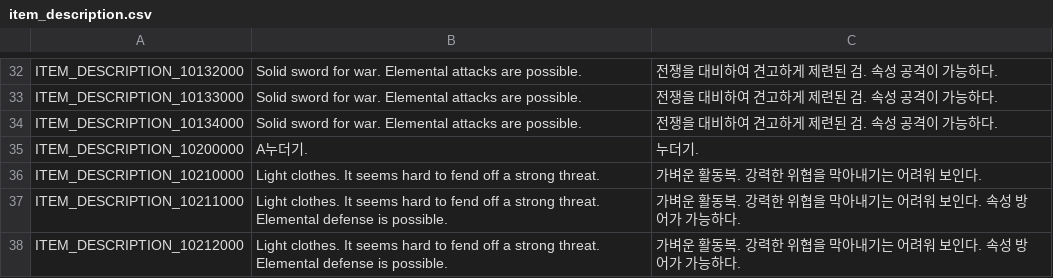
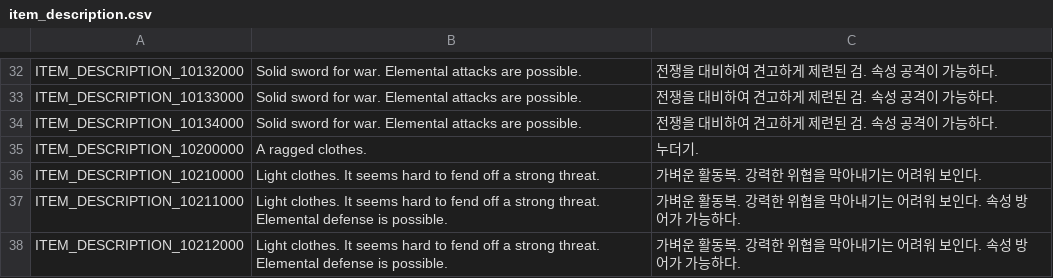
Before and after one commit to planetarium/NineChronicles, a CSV file: nekoyume/Assets/Resources/Localization/item_description.csv, drawn as a sheet; only a part is shown, gaps mark what is left out.

```diff
--- a/nekoyume/Assets/Resources/Localization/item_description.csv
+++ b/nekoyume/Assets/Resources/Localization/item_description.csv
@@ -34,3 +34,3 @@ ITEM_DESCRIPTION_10133000,Solid sword for war. Elemental attacks are possible.,
 ITEM_DESCRIPTION_10134000,Solid sword for war. Elemental attacks are possible.,전쟁을 대비하여 견고하게 제련된 검. 속성 공격이 가능하다.
-ITEM_DESCRIPTION_10200000,A누더기.,누더기.
+ITEM_DESCRIPTION_10200000,A ragged clothes.,누더기.
 ITEM_DESCRIPTION_10210000,Light clothes. It seems hard to fend off a strong threat.,가벼운 활동복. 강력한 위협을 막아내기는 어려워 보인다.
```
Also changed, not shown: nekoyume/Assets/Resources/Localization/common.csv, nekoyume/Assets/Resources/Localization/dialog.csv, 4 other files.
